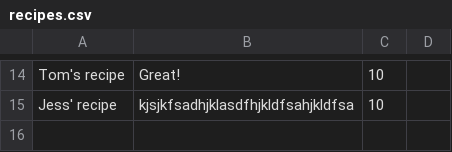
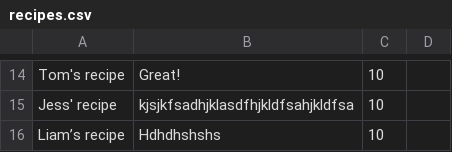
Before and after one commit to liamgarrison/cookbook-sinatra, a CSV file: models/recipes.csv, drawn as a sheet; only a part is shown, gaps mark what is left out; the diff names each change by its address in the sheet, - before the commit and + after, or states it on an @@ line.

```diff
--- a/models/recipes.csv
+++ b/models/recipes.csv
+row 16: Liam’s recipe | Hdhdhshshs | 10
```
Also changed, not shown: 1 other file.
